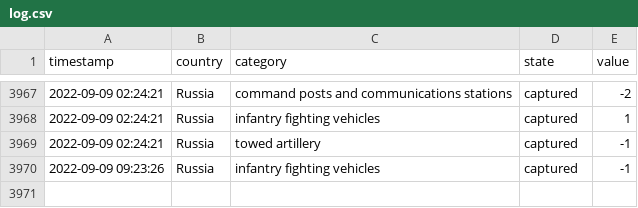
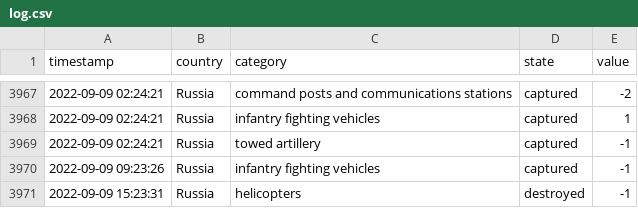
Before and after one commit to mauforonda/ukraine, a CSV file: log.csv, drawn as a sheet; only a part is shown, gaps mark what is left out; the diff names each change by its address in the sheet, - before the commit and + after, or states it on an @@ line.

```diff
--- a/log.csv
+++ b/log.csv
+row 3971: 2022-09-09 15:23:31 | Russia | helicopters | destroyed | -1
```
Also changed, not shown: reports.csv, summary.csv.
